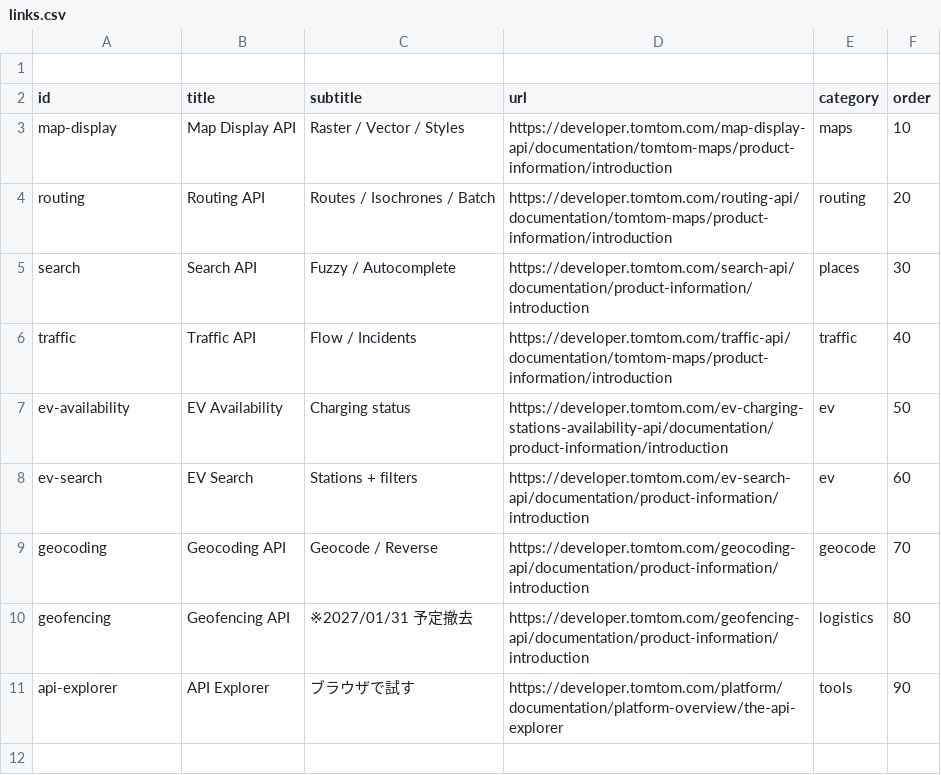
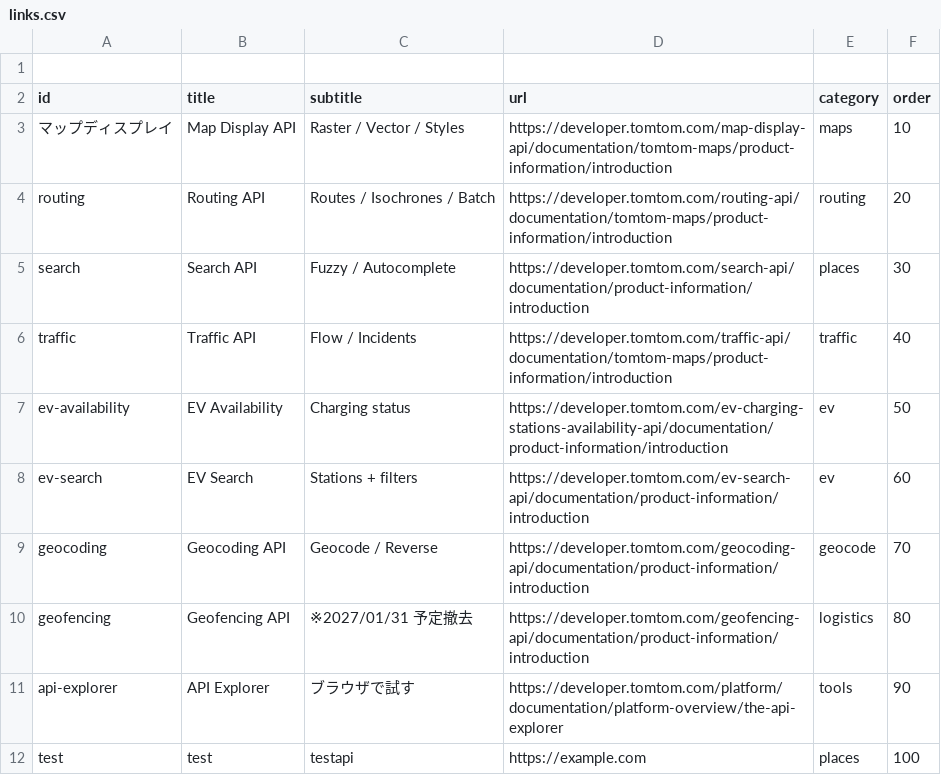
Before and after one commit to Sabakuma/tomtom-developper-cheatsheet, a CSV file: data/links.csv, drawn as a sheet.

Commit message:
test

```diff
--- a/data/links.csv
+++ b/data/links.csv
@@ -2,3 +2,3 @@
 id,title,subtitle,url,category,order
-map-display,Map Display API,"Raster / Vector / Styles",https://developer.tomtom.com/map-display-api/documentation/tomtom-maps/product-information/introduction,maps,10
+マップディスプレイ,Map Display API,"Raster / Vector / Styles",https://developer.tomtom.com/map-display-api/documentation/tomtom-maps/product-information/introduction,maps,10
 routing,Routing API,"Routes / Isochrones / Batch",https://developer.tomtom.com/routing-api/documentation/tomtom-maps/product-information/introduction,routing,20
@@ -11 +11,2 @@ geofencing,Geofencing API,"※2027/01/31 予定撤去",https://developer.tomtom.
 api-explorer,API Explorer,"ブラウザで試す",https://developer.tomtom.com/platform/documentation/platform-overview/the-api-explorer,tools,90
+test,test,"testapi",https://example.com,places,100
```
